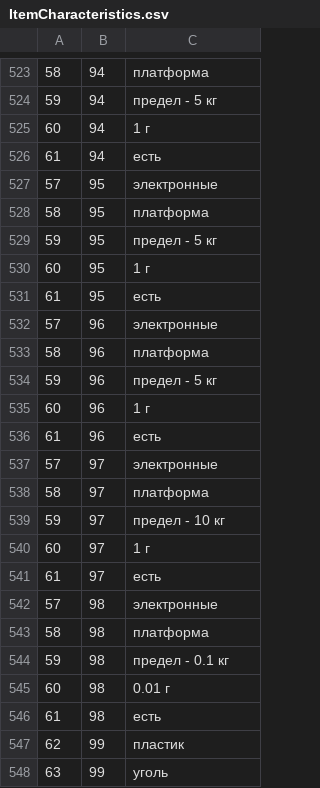
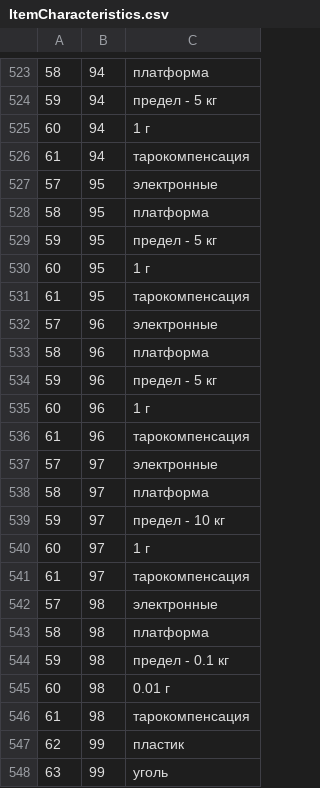
Before and after one commit to DarkShineOne/sells, a CSV file: ItemCharacteristics.csv, drawn as a sheet; only a part is shown, gaps mark what is left out; the diff covers the shown part only.

```diff
--- a/ItemCharacteristics.csv
+++ b/ItemCharacteristics.csv
@@ -525,3 +525,3 @@
 60,94,1 г
-61,94,есть
+61,94,тарокомпенсация
 57,95,электронные
@@ -530,3 +530,3 @@
 60,95,1 г
-61,95,есть
+61,95,тарокомпенсация
 57,96,электронные
@@ -535,3 +535,3 @@
 60,96,1 г
-61,96,есть
+61,96,тарокомпенсация
 57,97,электронные
@@ -540,3 +540,3 @@
 60,97,1 г
-61,97,есть
+61,97,тарокомпенсация
 57,98,электронные
@@ -545,3 +545,3 @@
 60,98,0.01 г
-61,98,есть
+61,98,тарокомпенсация
 62,99,пластик
```
Also changed, not shown: 20 edited cells elsewhere in this file.
